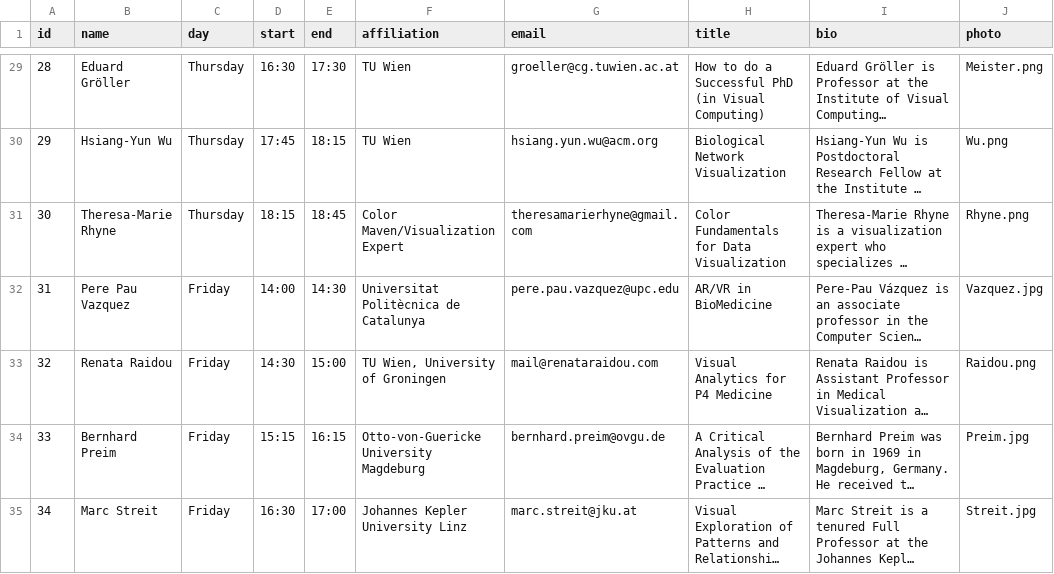
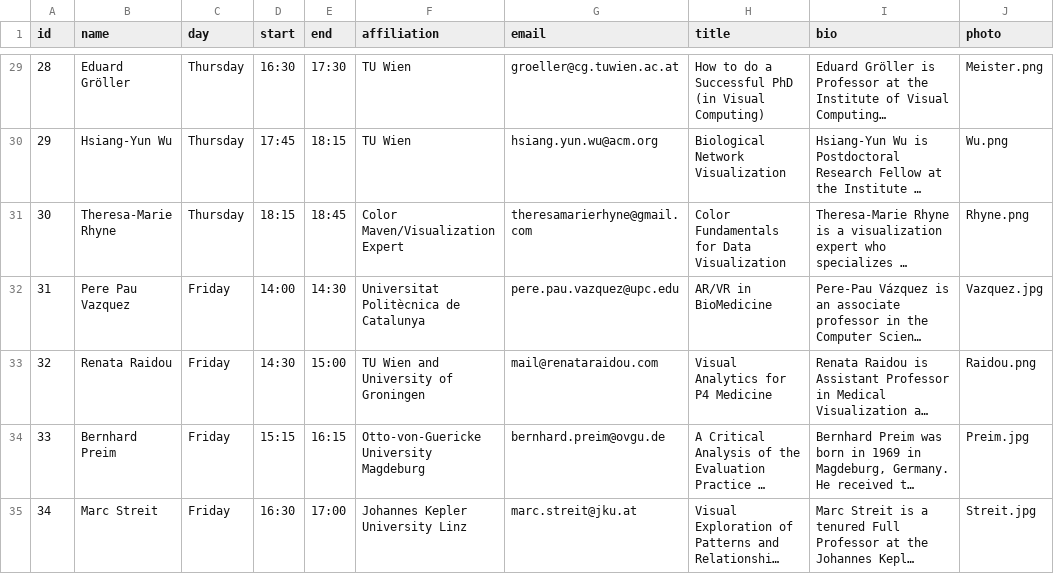
Before and after one commit to biomedvis/biomedvis.github.io, a CSV file: _data/program.csv, drawn as a sheet; only a part is shown, gaps mark what is left out; long unchanged cells end in …; the diff names each change by its address in the sheet, - before the commit and + after, or states it on an @@ line.

Commit message:
small correction

```diff
--- a/_data/program.csv
+++ b/_data/program.csv
-F33 (affiliation): TU Wien, University of Groningen
+F33 (affiliation): TU Wien and University of Groningen
```
